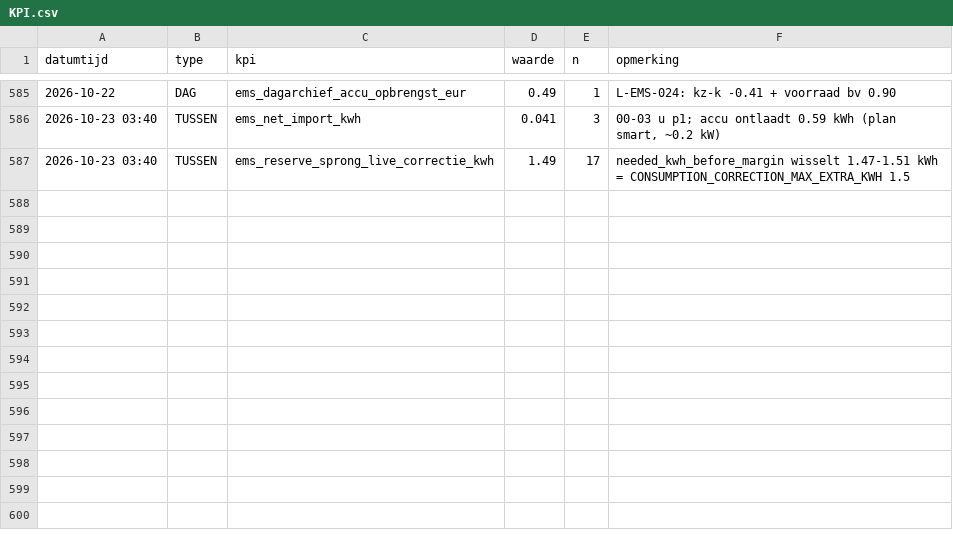
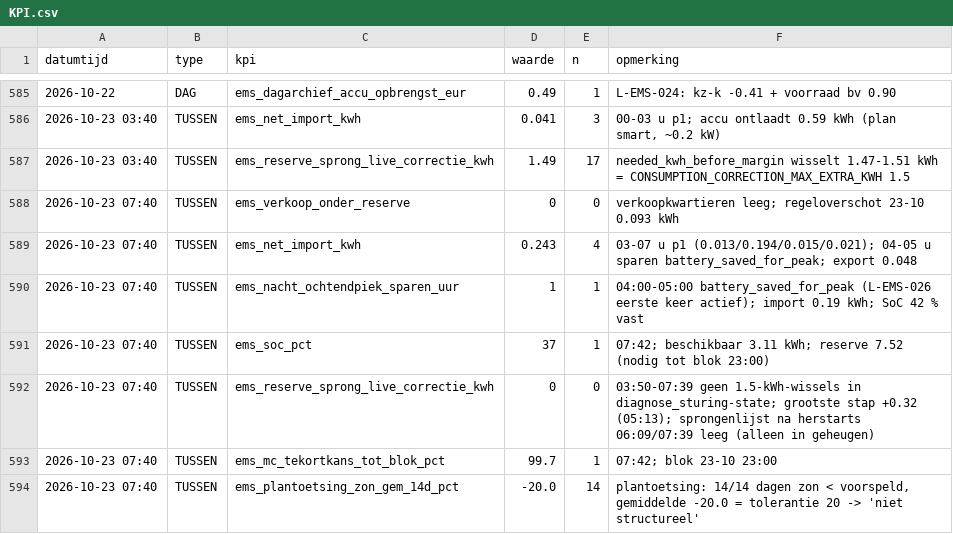
Before and after one commit to Roedie84/Energy-Management-System, a CSV file: KPI.csv, drawn as a sheet; only a part is shown, gaps mark what is left out; the diff names each change by its address in the sheet, - before the commit and + after, or states it on an @@ line.

```diff
--- a/KPI.csv
+++ b/KPI.csv
+row 588: 2026-10-23 07:40 | TUSSEN | ems_verkoop_onder_reserve | 0 | 0 | verkoopkwartieren leeg; regeloverschot 23-10 0.093 kWh
+row 589: 2026-10-23 07:40 | TUSSEN | ems_net_import_kwh | 0.243 | 4 | 03-07 u p1 (0.013/0.194/0.015/0.021); 04-05 u sparen battery_saved_for_peak; export 0.048
+row 590: 2026-10-23 07:40 | TUSSEN | ems_nacht_ochtendpiek_sparen_uur | 1 | 1 | 04:00-05:00 battery_saved_for_peak (L-EMS-026 eerste keer actief); import 0.19 kWh; SoC 42 % vast
+row 591: 2026-10-23 07:40 | TUSSEN | ems_soc_pct | 37 | 1 | 07:42; beschikbaar 3.11 kWh; reserve 7.52 (nodig tot blok 23:00)
+row 592: 2026-10-23 07:40 | TUSSEN | ems_reserve_sprong_live_correctie_kwh | 0 | 0 | 03:50-07:39 geen 1.5-kWh-wissels in diagnose_sturing-state; grootste stap +0.32 (05:13); sprongenlijst na herstarts 06:09/07:39 leeg (alleen in geheugen)
+row 593: 2026-10-23 07:40 | TUSSEN | ems_mc_tekortkans_tot_blok_pct | 99.7 | 1 | 07:42; blok 23-10 23:00
+row 594: 2026-10-23 07:40 | TUSSEN | ems_plantoetsing_zon_gem_14d_pct | -20.0 | 14 | plantoetsing: 14/14 dagen zon < voorspeld, gemiddelde -20.0 = tolerantie 20 -> 'niet structureel'
```
Also changed, not shown: 2 other files.
